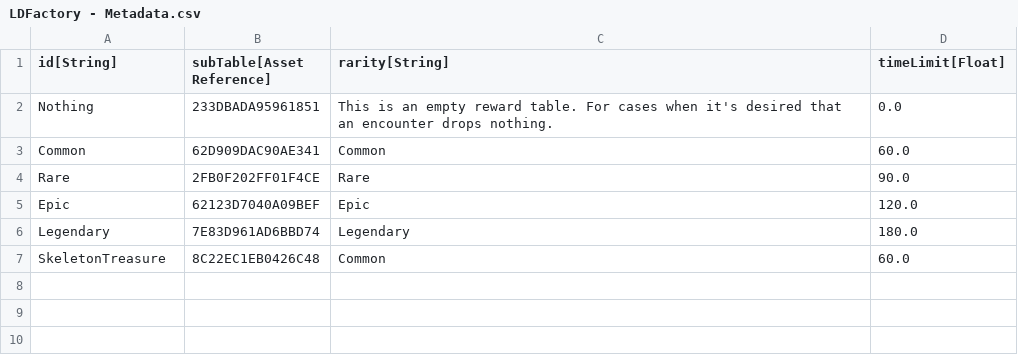
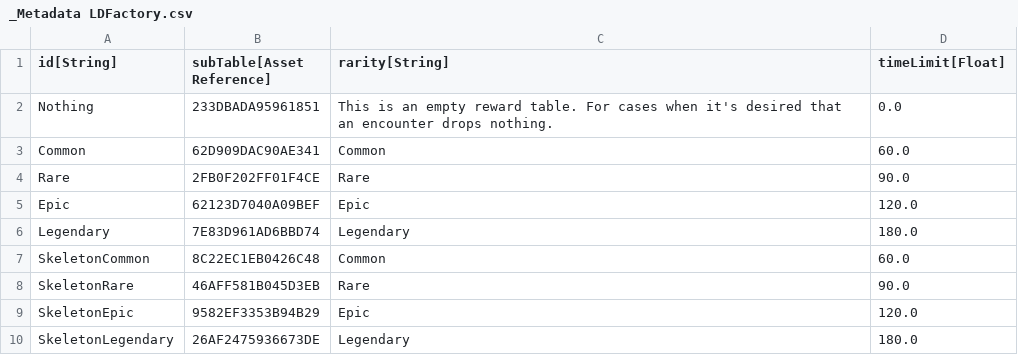
Before and after one commit to standardcombo/LootMMO, a CSV file: Data/DataTables/_Metadata LDFactory.csv (was Data/DataTables/LDFactory - Metadata.csv), drawn as a sheet.

Commit message:
Implemented skeleton encounter.

```diff
--- a/Data/DataTables/LDFactory - Metadata.csv
+++ b/Data/DataTables/_Metadata LDFactory.csv
@@ -6,2 +6,5 @@
 "Legendary","7E83D961AD6BBD74","Legendary","180.0"
-"SkeletonTreasure","8C22EC1EB0426C48","Common","60.0"
+"SkeletonCommon","8C22EC1EB0426C48","Common","60.0"
+"SkeletonRare","46AFF581B045D3EB","Rare","90.0"
+"SkeletonEpic","9582EF3353B94B29","Epic","120.0"
+"SkeletonLegendary","26AF2475936673DE","Legendary","180.0"
```
Also changed, not shown: Data/DataTables/LDFactory - Skeleton Common.csv, 30 other files.
